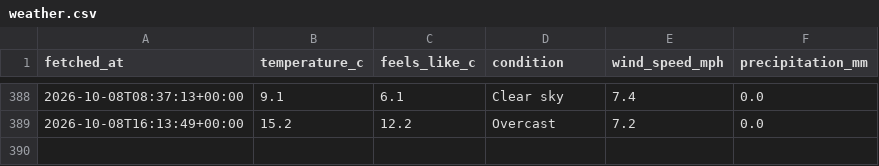
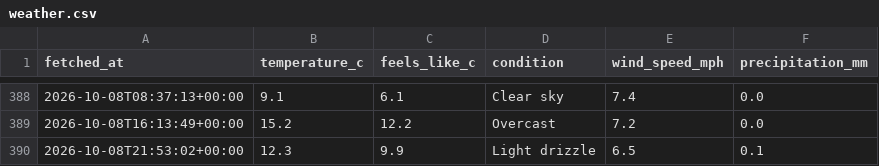
Before and after one commit to Chessel85/WhatsOn, a CSV file: data/history/weather.csv, drawn as a sheet; only a part is shown, gaps mark what is left out; the diff names each change by its address in the sheet, - before the commit and + after, or states it on an @@ line.

```diff
--- a/data/history/weather.csv
+++ b/data/history/weather.csv
+row 390: 2026-10-08T21:53:02+00:00 | 12.3 | 9.9 | Light drizzle | 6.5 | 0.1
```
Also changed, not shown: 1 other file.
